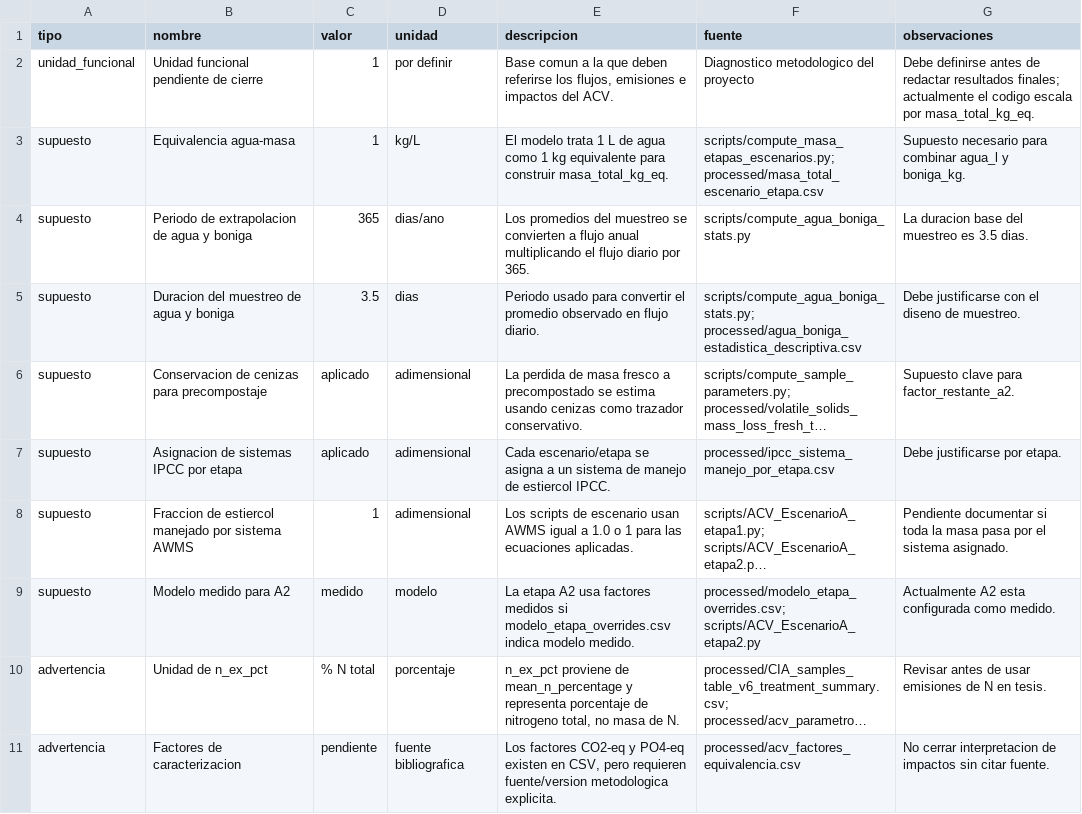
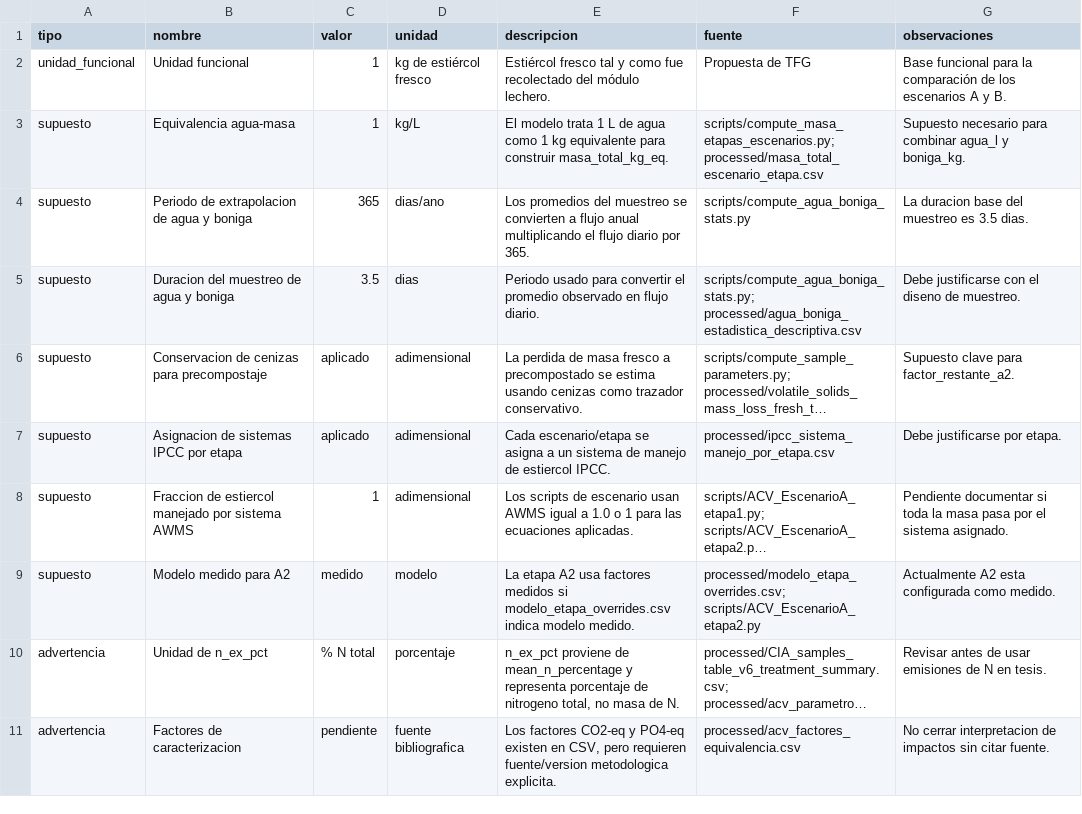
Before and after one commit to Mateo0098/LCA_IPCC_MANURE_TURRIALBA_UCR, a CSV file: outputs/tablas_tesis/tabla_00_unidad_funcional_y_supuestos.csv, drawn as a sheet; long unchanged cells end in ….

```diff
--- a/outputs/tablas_tesis/tabla_00_unidad_funcional_y_supuestos.csv
+++ b/outputs/tablas_tesis/tabla_00_unidad_funcional_y_supuestos.csv
@@ -1,3 +1,3 @@
 tipo,nombre,valor,unidad,descripcion,fuente,observaciones
-unidad_funcional,Unidad funcional pendiente de cierre,1,por definir,"Base comun a la que deben referirse los flujos, emisiones e impactos del ACV.","Diagnostico metodologico del proyecto","Debe definirse antes de redactar resultados finales; actualmente el codigo escala por masa_total_kg_eq."
+unidad_funcional,Unidad funcional,1,kg de estiércol fresco,"Estiércol fresco tal y como fue recolectado del módulo lechero.","Propuesta de TFG","Base funcional para la comparación de los escenarios A y B."
 supuesto,Equivalencia agua-masa,1,kg/L,"El modelo trata 1 L de agua como 1 kg equivalente para construir masa_total_kg_eq.","scripts/compute_masa_etapas_escenarios.py; processed/masa_total_escenario_etapa.csv","Supuesto necesario para combinar agua_l y boniga_kg."
```
Also changed, not shown: outputs/tablas_tesis/tabla_03_flujos_icv.csv, outputs/tablas_tesis/tabla_04_parametros_modelo_acv.csv, 45 other files.
